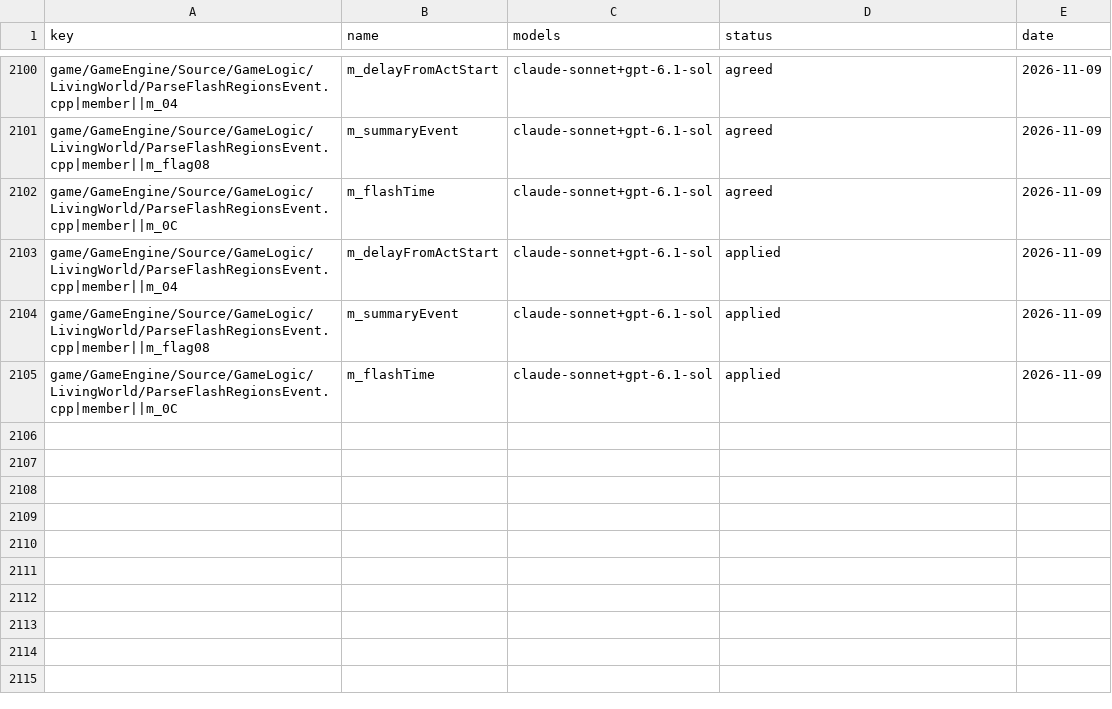
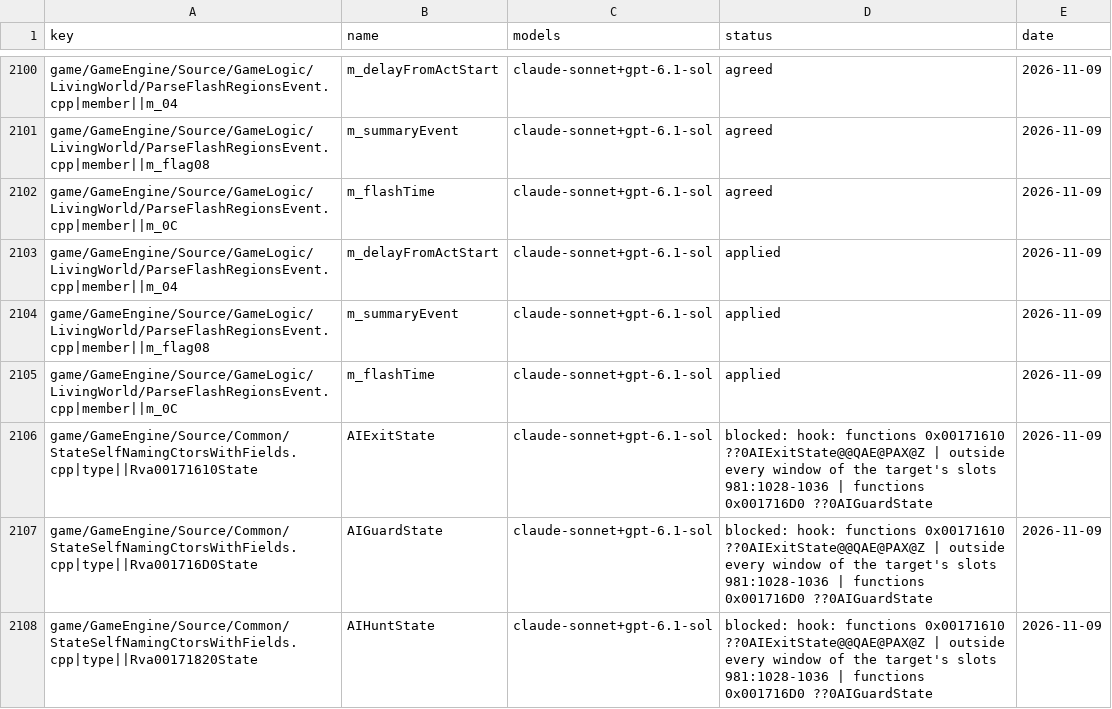
Before and after one commit to Open-BFME/Open-BFME-1, a CSV file: targets/game/reverse/name_agreed.csv, drawn as a sheet; only a part is shown, gaps mark what is left out.

Commit message:
name_lane: record 3 agreed name(s) that could not land

```diff
--- a/targets/game/reverse/name_agreed.csv
+++ b/targets/game/reverse/name_agreed.csv
@@ -2105 +2105,4 @@ game/GameEngine/Source/GameLogic/LivingWorld/ParseFlashRegionsEvent.cpp|member||
 game/GameEngine/Source/GameLogic/LivingWorld/ParseFlashRegionsEvent.cpp|member||m_0C,m_flashTime,claude-sonnet+gpt-6.1-sol,applied,2026-11-09
+game/GameEngine/Source/Common/StateSelfNamingCtorsWithFields.cpp|type||Rva00171610State,AIExitState,claude-sonnet+gpt-6.1-sol,blocked: hook: functions 0x00171610 ??0AIExitState@@QAE@PAX@Z | outside every window of the target's slots 981:1028-1036 | functions 0x001716D0 ??0AIGuardState,2026-11-09
+game/GameEngine/Source/Common/StateSelfNamingCtorsWithFields.cpp|type||Rva001716D0State,AIGuardState,claude-sonnet+gpt-6.1-sol,blocked: hook: functions 0x00171610 ??0AIExitState@@QAE@PAX@Z | outside every window of the target's slots 981:1028-1036 | functions 0x001716D0 ??0AIGuardState,2026-11-09
+game/GameEngine/Source/Common/StateSelfNamingCtorsWithFields.cpp|type||Rva00171820State,AIHuntState,claude-sonnet+gpt-6.1-sol,blocked: hook: functions 0x00171610 ??0AIExitState@@QAE@PAX@Z | outside every window of the target's slots 981:1028-1036 | functions 0x001716D0 ??0AIGuardState,2026-11-09
```
